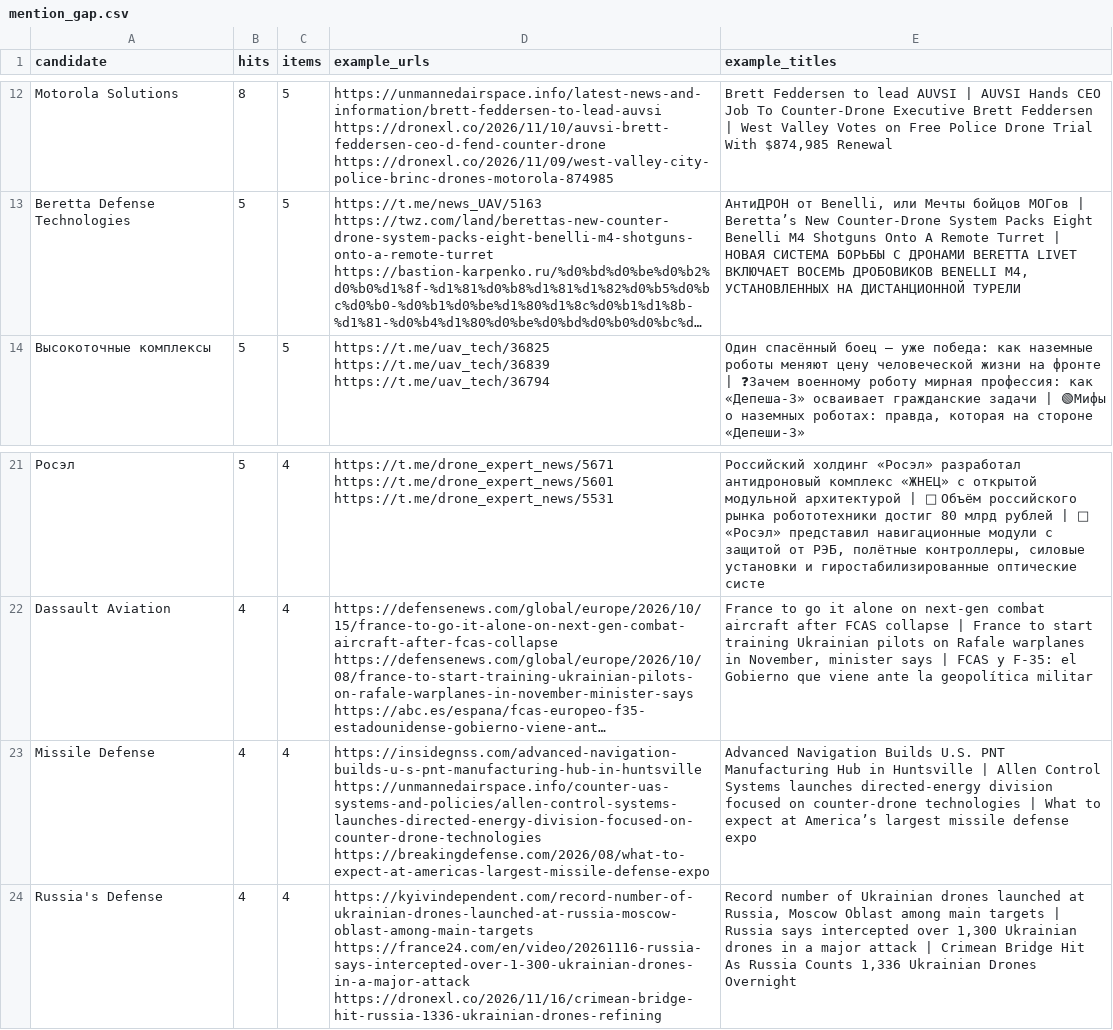
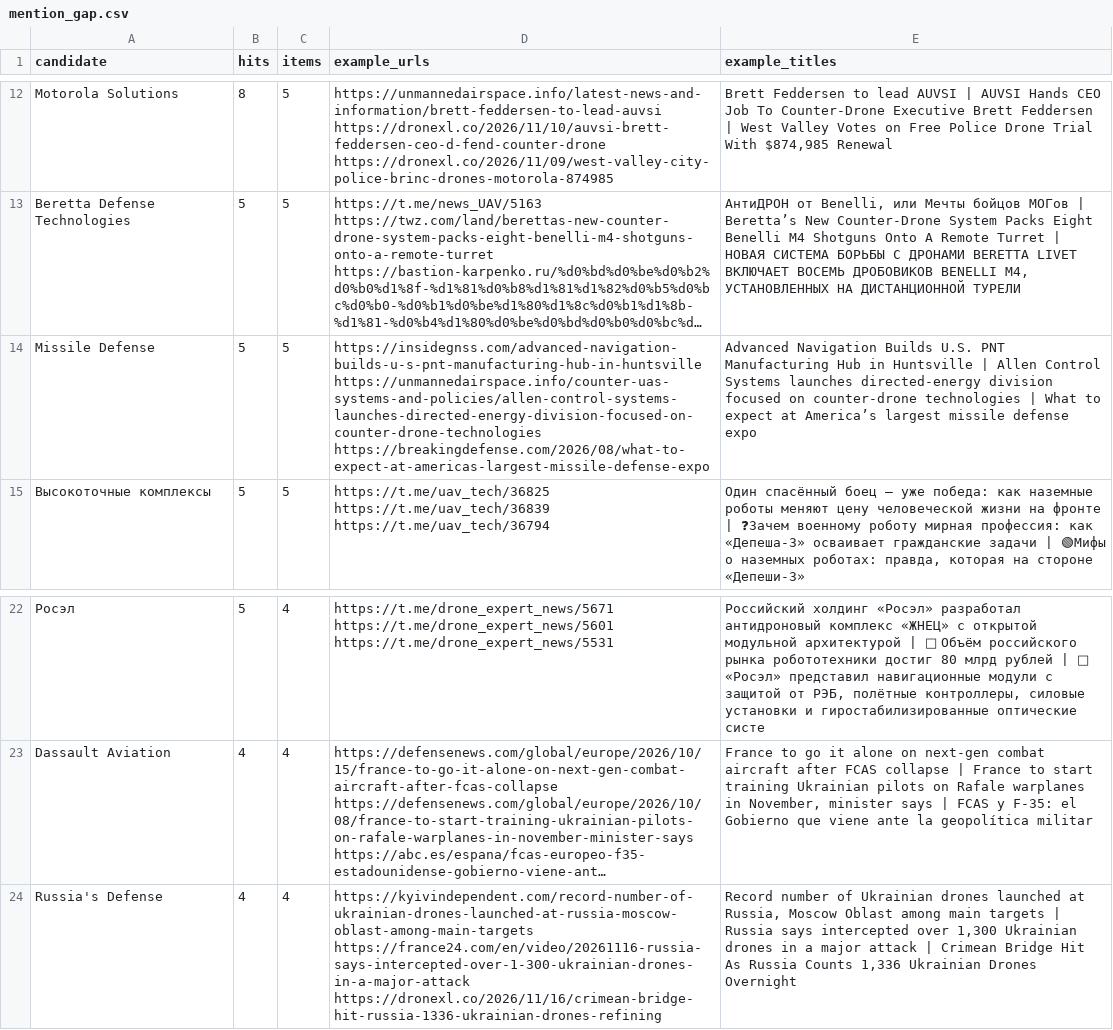
Before and after one commit to SKB-BY/cbr-news-materials, a CSV file: data/mention_gap.csv, drawn as a sheet; only a part is shown, gaps mark what is left out; long unchanged cells end in …; removed rows and columns are numbered as before the commit, all else as after; the diff names each change by its address in the sheet, - before the commit and + after, or states it on an @@ line.

```diff
--- a/data/mention_gap.csv
+++ b/data/mention_gap.csv
+row 14: Missile Defense | 5 | 5 | https://insidegnss.com/advanced-navigation-builds-u-s-pnt-manufacturing-hub-in-huntsville https://unmannedairspace.info/counter-uas-systems-and-policies/allen-control-systems-launches-directed-energy-division-focused-on-counter-drone-technologies https://breakingdefense.com/2026/08/what-to-expect-at-americas-largest-missile-defense-expo | Advanced Navigation Builds U.S. PNT Manufacturing Hub in Huntsville | Allen Control Systems launches directed-energy division focused on counter-drone technologies | What to expect at America’s largest missile defense expo
-row 23: Missile Defense | 4 | 4 | https://insidegnss.com/advanced-navigation-builds-u-s-pnt-manufacturing-hub-in-huntsville https://unmannedairspace.info/counter-uas-systems-and-policies/allen-control-systems-launches-directed-energy-division-focused-on-counter-drone-technologies https://breakingdefense.com/2026/08/what-to-expect-at-americas-largest-missile-defense-expo | Advanced Navigation Builds U.S. PNT Manufacturing Hub in Huntsville | Allen Control Systems launches directed-energy division focused on counter-drone technologies | What to expect at America’s largest missile defense expo
```
Also changed, not shown: news-map/entities_unlocated.csv, 26 other files.
